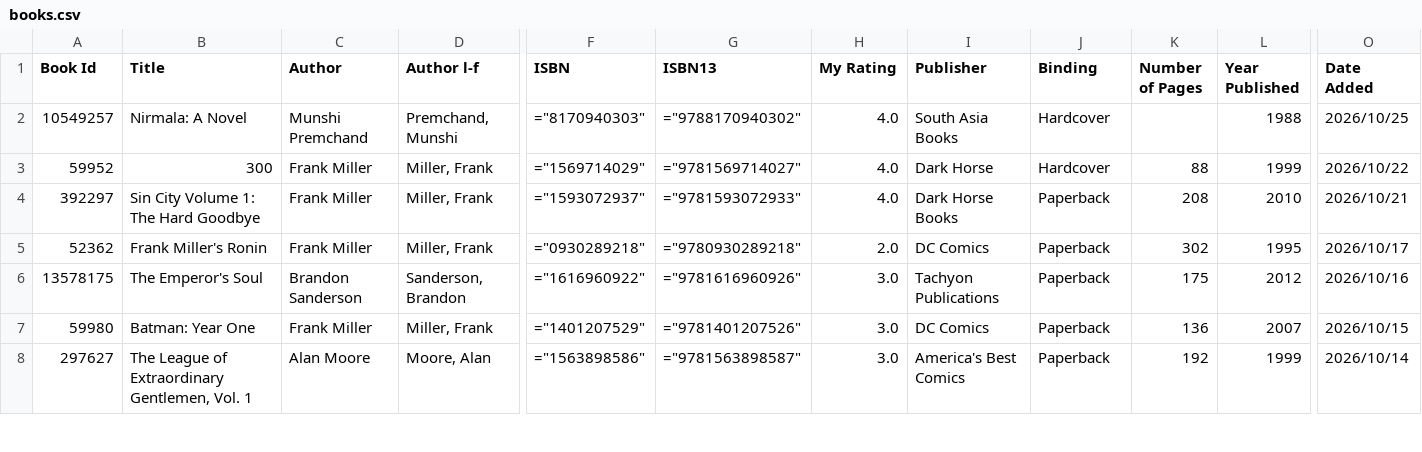
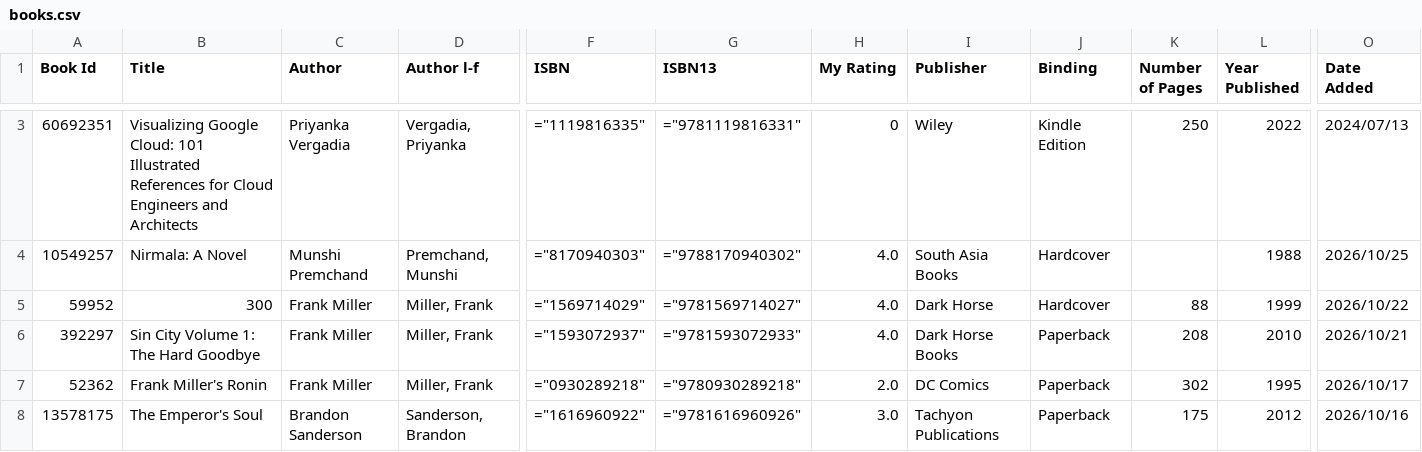
Before and after one commit to ananthakumaran/ananthakumaran.github.com, a CSV file: books.csv, drawn as a sheet; only a part is shown, gaps mark what is left out; the shorter side is filled out with more unchanged rows; rows hold the shown columns only; the diff covers the shown part only; the diff names each change by its address in the sheet, - before the commit and + after, or states it on an @@ line.

Commit message:
update books

```diff
--- a/books.csv
+++ b/books.csv
+row 3: 60692351 | Visualizing Google Cloud: 101 Illustrated References for Cloud Engineers and Architects | Priyanka Vergadia | Vergadia, Priyanka | ="1119816335" | ="9781119816331" | 0 | Wiley | Kindle Edition | 250 | 2022 | 2024/07/13
```
Also changed, not shown: 1 added row, 1 removed row and 2 edited cells elsewhere in this file, 4 other files.
